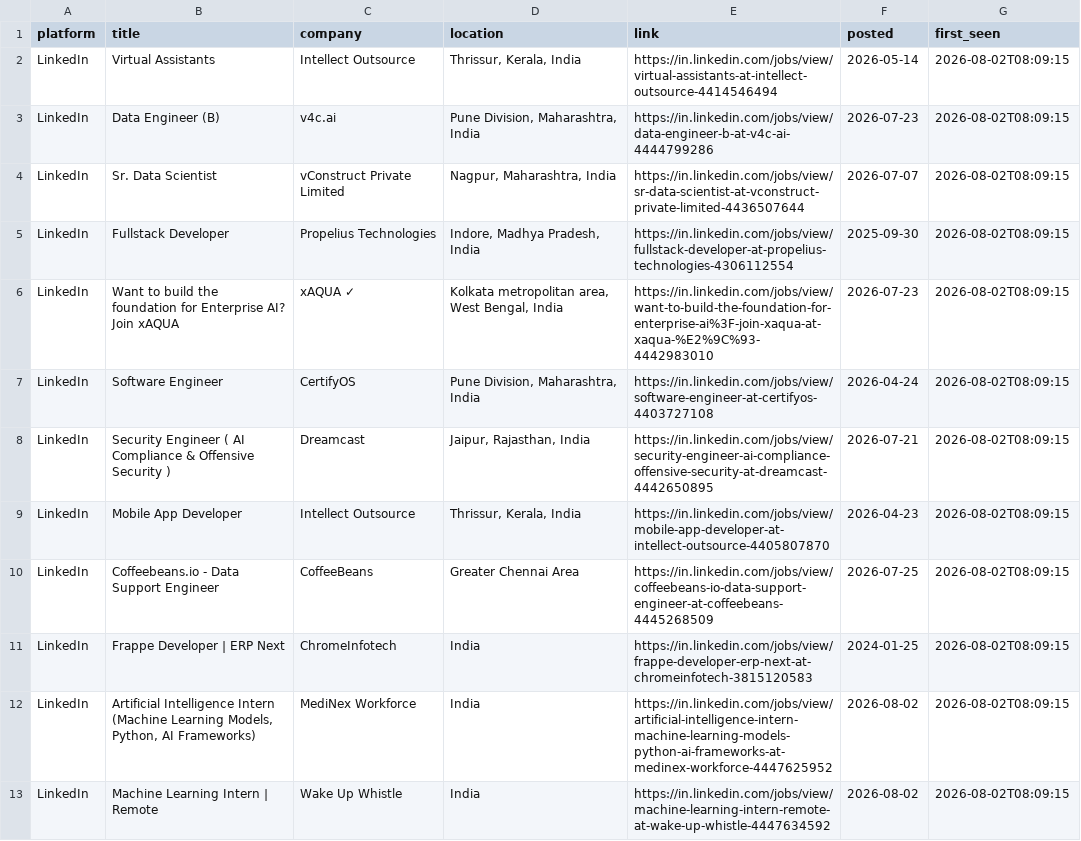
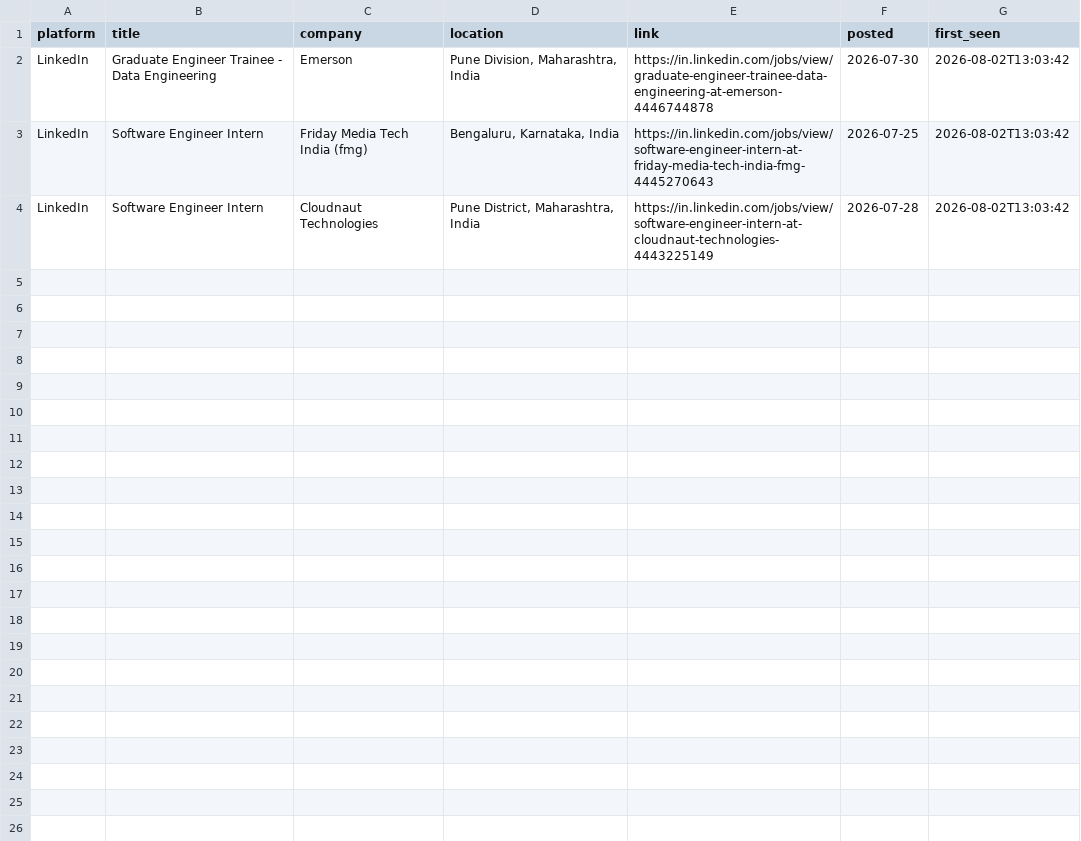
Before and after one commit to Kapilprajapat234/job-alert-bot, a CSV file: data/new_jobs_latest_run.csv, drawn as a sheet.

```diff
--- a/data/new_jobs_latest_run.csv
+++ b/data/new_jobs_latest_run.csv
@@ -1,13 +1,4 @@
 platform,title,company,location,link,posted,first_seen
-LinkedIn,Virtual Assistants,Intellect Outsource,"Thrissur, Kerala, India",https://in.linkedin.com/jobs/view/virtual-assistants-at-intellect-outsource-4414546494,2026-05-14,2026-08-02T08:09:15
-LinkedIn,Data Engineer (B),v4c.ai,"Pune Division, Maharashtra, India",https://in.linkedin.com/jobs/view/data-engineer-b-at-v4c-ai-4444799286,2026-07-23,2026-08-02T08:09:15
-LinkedIn,Sr. Data Scientist,vConstruct Private Limited,"Nagpur, Maharashtra, India",https://in.linkedin.com/jobs/view/sr-data-scientist-at-vconstruct-private-limited-4436507644,2026-07-07,2026-08-02T08:09:15
-LinkedIn,Fullstack Developer,Propelius Technologies,"Indore, Madhya Pradesh, India",https://in.linkedin.com/jobs/view/fullstack-developer-at-propelius-technologies-4306112554,2025-09-30,2026-08-02T08:09:15
-LinkedIn,Want to build the foundation for Enterprise AI? Join xAQUA,xAQUA ✓,"Kolkata metropolitan area, West Bengal, India",https://in.linkedin.com/jobs/view/want-to-build-the-foundation-for-enterprise-ai%3F-join-xaqua-at-xaqua-%E2%9C%93-4442983010,2026-07-23,2026-08-02T08:09:15
-LinkedIn,Software Engineer,CertifyOS,"Pune Division, Maharashtra, India",https://in.linkedin.com/jobs/view/software-engineer-at-certifyos-4403727108,2026-04-24,2026-08-02T08:09:15
-LinkedIn,Security Engineer ( AI Compliance & Offensive Security ),Dreamcast,"Jaipur, Rajasthan, India",https://in.linkedin.com/jobs/view/security-engineer-ai-compliance-offensive-security-at-dreamcast-4442650895,2026-07-21,2026-08-02T08:09:15
-LinkedIn,Mobile App Developer,Intellect Outsource,"Thrissur, Kerala, India",https://in.linkedin.com/jobs/view/mobile-app-developer-at-intellect-outsource-4405807870,2026-04-23,2026-08-02T08:09:15
-LinkedIn,Coffeebeans.io - Data Support Engineer,CoffeeBeans,Greater Chennai Area,https://in.linkedin.com/jobs/view/coffeebeans-io-data-support-engineer-at-coffeebeans-4445268509,2026-07-25,2026-08-02T08:09:15
-LinkedIn,Frappe Developer | ERP Next,ChromeInfotech,India,https://in.linkedin.com/jobs/view/frappe-developer-erp-next-at-chromeinfotech-3815120583,2024-01-25,2026-08-02T08:09:15
-LinkedIn,"Artificial Intelligence Intern (Machine Learning Models, Python, AI Frameworks)",MediNex Workforce,India,https://in.linkedin.com/jobs/view/artificial-intelligence-intern-machine-learning-models-python-ai-frameworks-at-medinex-workforce-4447625952,2026-08-02,2026-08-02T08:09:15
-LinkedIn,Machine Learning Intern | Remote,Wake Up Whistle,India,https://in.linkedin.com/jobs/view/machine-learning-intern-remote-at-wake-up-whistle-4447634592,2026-08-02,2026-08-02T08:09:15
+LinkedIn,Graduate Engineer Trainee - Data Engineering,Emerson,"Pune Division, Maharashtra, India",https://in.linkedin.com/jobs/view/graduate-engineer-trainee-data-engineering-at-emerson-4446744878,2026-07-30,2026-08-02T13:03:42
+LinkedIn,Software Engineer Intern,Friday Media Tech India (fmg),"Bengaluru, Karnataka, India",https://in.linkedin.com/jobs/view/software-engineer-intern-at-friday-media-tech-india-fmg-4445270643,2026-07-25,2026-08-02T13:03:42
+LinkedIn,Software Engineer Intern,Cloudnaut Technologies,"Pune District, Maharashtra, India",https://in.linkedin.com/jobs/view/software-engineer-intern-at-cloudnaut-technologies-4443225149,2026-07-28,2026-08-02T13:03:42
```
Also changed, not shown: data/seen_jobs.csv, 1 other file.
